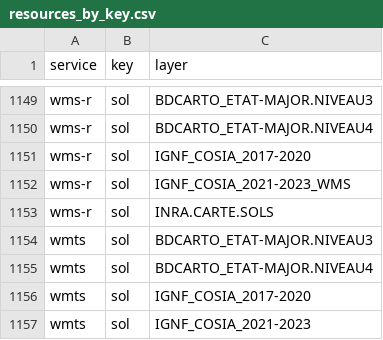
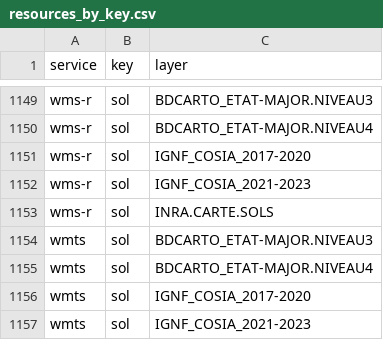
Before and after one commit to IGNF/gpf-filtered-getcapabilities, a CSV file: resources_by_key.csv, drawn as a sheet; only a part is shown, gaps mark what is left out.

```diff
--- a/resources_by_key.csv
+++ b/resources_by_key.csv
@@ -1151,3 +1151,3 @@ wms-r,sol,BDCARTO_ETAT-MAJOR.NIVEAU4
 wms-r,sol,IGNF_COSIA_2017-2020
-wms-r,sol,IGNF_COSIA_2021-2023_WMS
+wms-r,sol,IGNF_COSIA_2021-2023
 wms-r,sol,INRA.CARTE.SOLS
```
Also changed, not shown: 42 other files.
